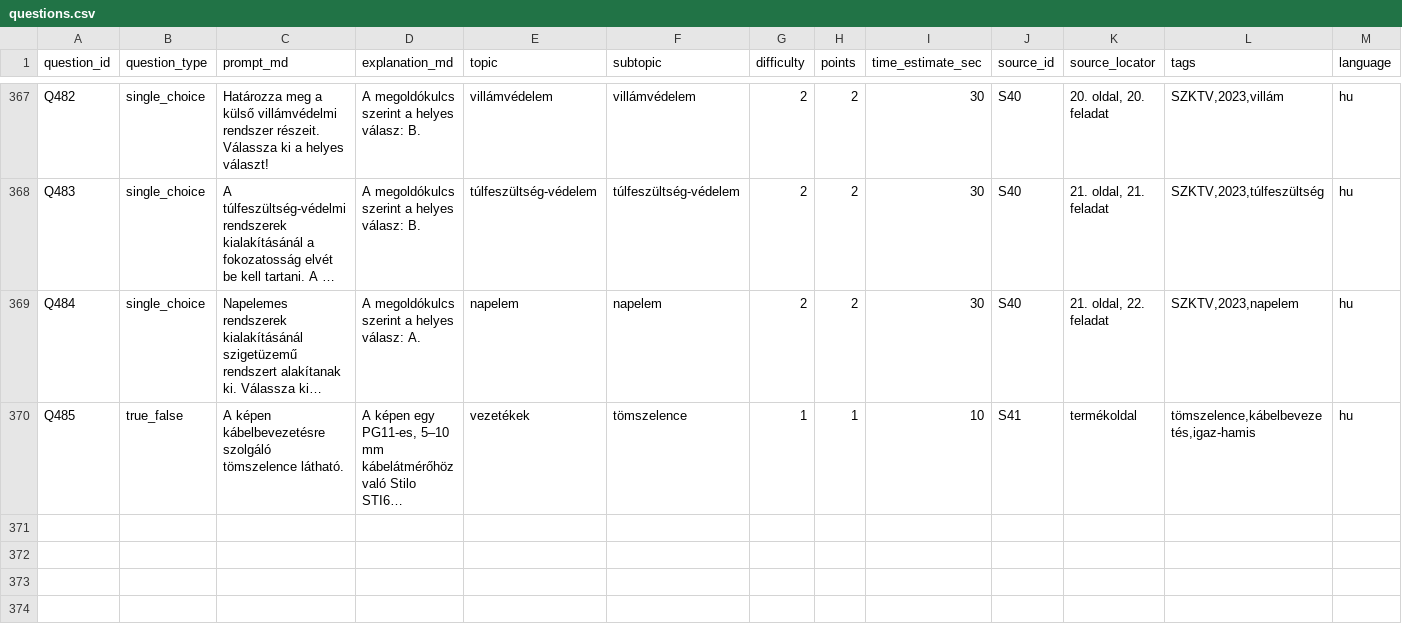
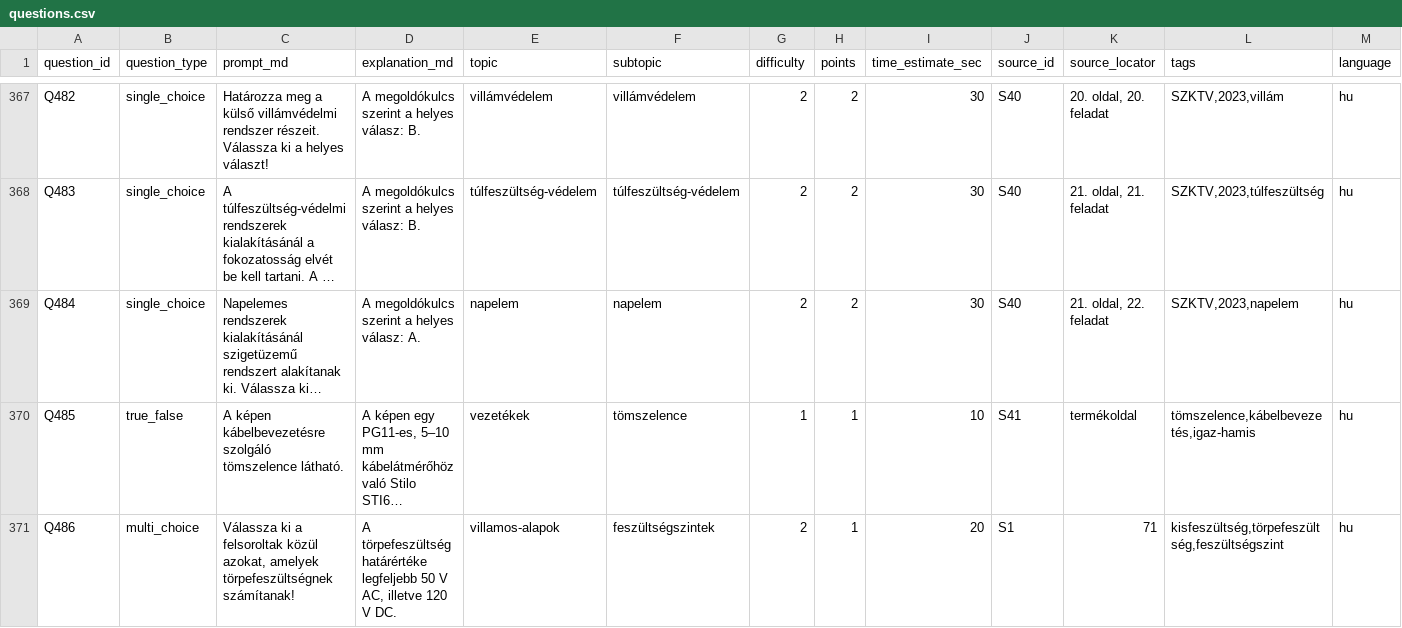
Before and after one commit to pm3gy/villanyszerelo-interaktiv-vizsga-gyakorlo, a CSV file: kerdesbank/questions.csv, drawn as a sheet; only a part is shown, gaps mark what is left out; long unchanged cells end in …; rows hold the shown columns only; the diff names each change by its address in the sheet, - before the commit and + after, or states it on an @@ line.

Commit message:
Q5 fixed, added Q486
kisfeszültség VS törpefeszültség

```diff
--- a/kerdesbank/questions.csv
+++ b/kerdesbank/questions.csv
+row 371: Q486 | multi_choice | Válassza ki a felsoroltak közül azokat, amelyek törpefeszültségnek számítanak! | A törpefeszültség határértéke legfeljebb 50 V AC, illetve 120 V DC. | villamos-alapok | feszültségszintek | 2 | 1 | 20 | S1 | 71 | kisfeszültség,törpefeszültség,feszültségszint | hu
```
Also changed, not shown: kerdesbank/choices.csv, 2 other files.
